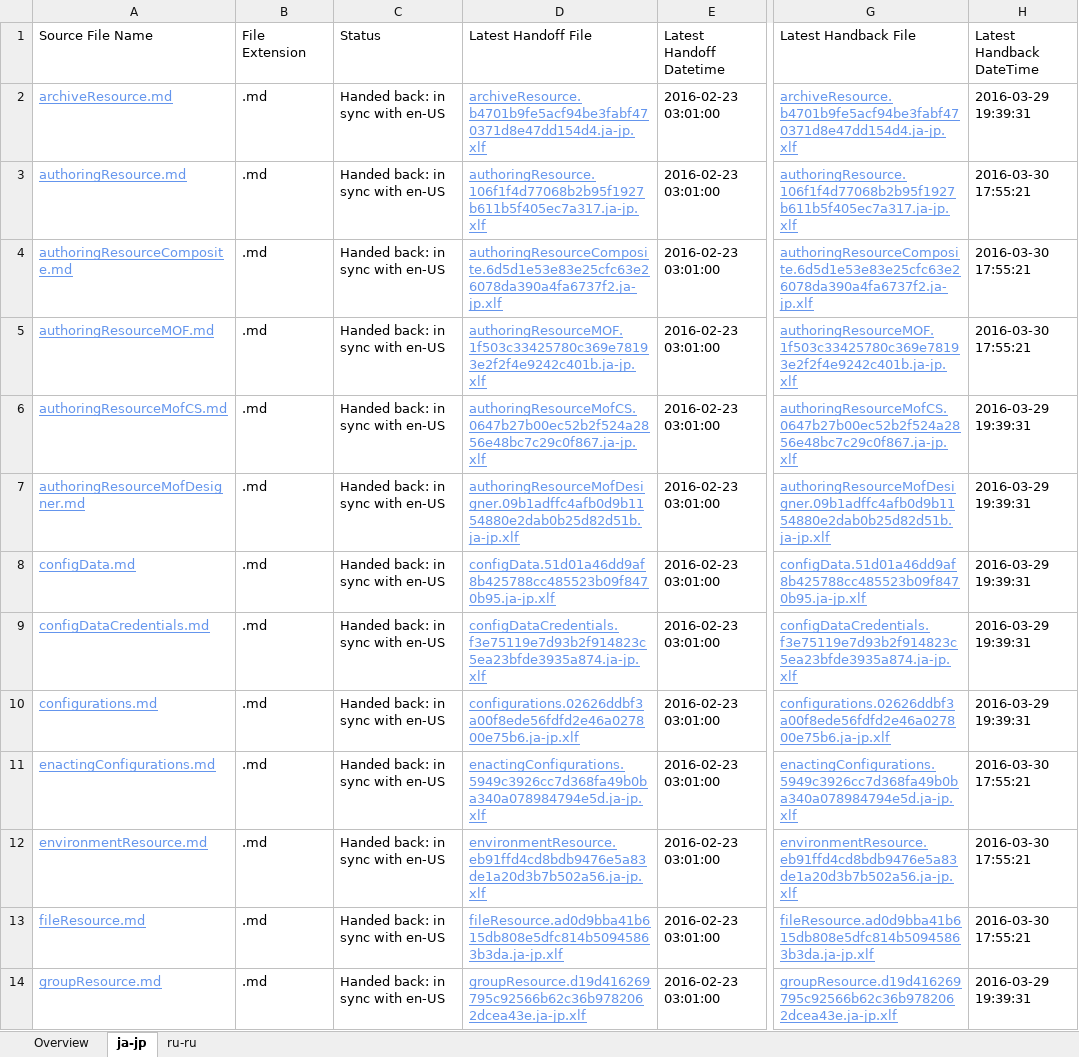
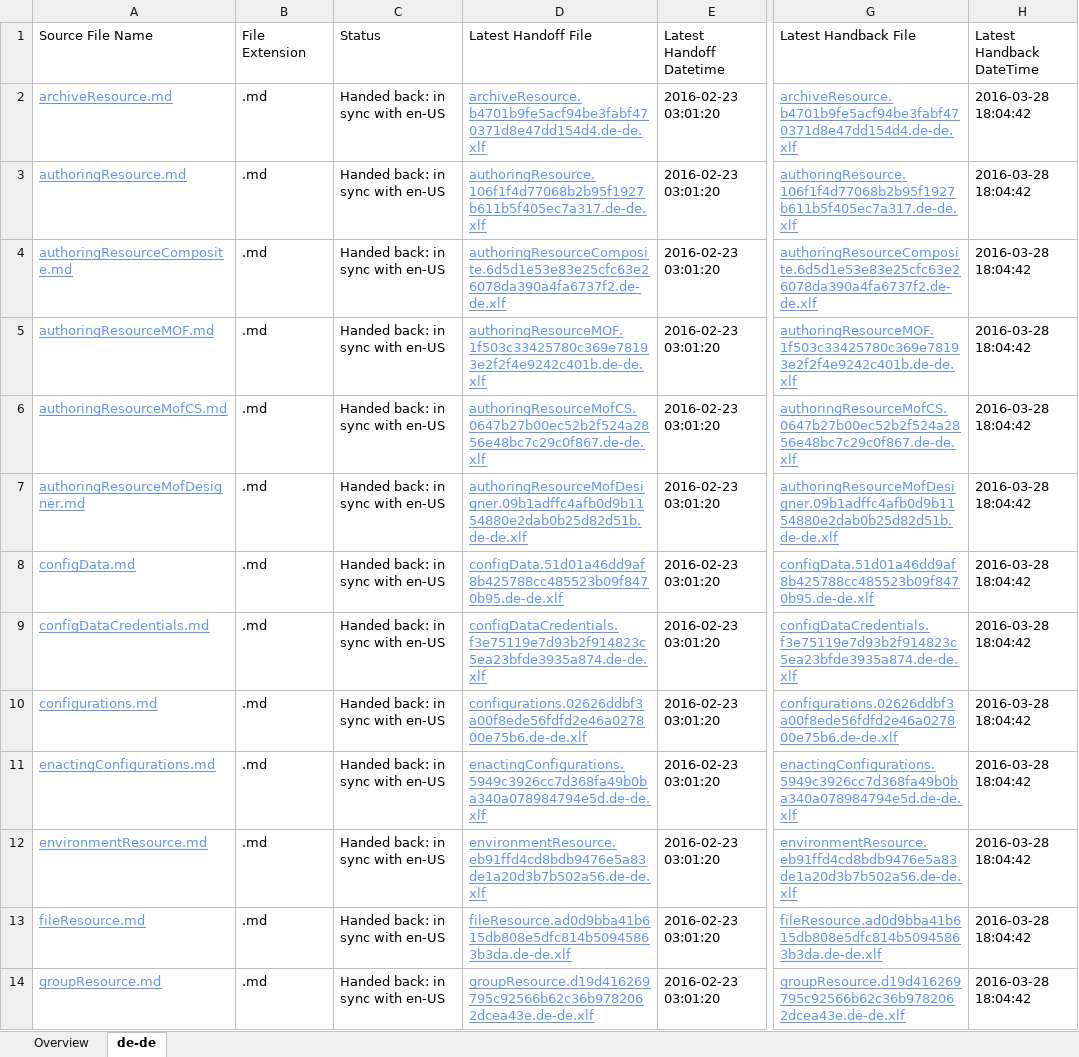
Before and after one commit to SonjaSaltzman/powerShell-Docs.handback, an Excel workbook: ol-handback/PowerShell/powerShell-Docs/live/localization-status.xlsx, sheet de-de, drawn as a sheet; only a part is shown, gaps mark what is left out; values as stored, in another font and other column widths than the file's, no borders; table styles not drawn; the diff covers the shown part only; the diff names each change by its address in the sheet, - before the commit and + after, or states it on an @@ line.

Commit message:
Generate Report for Handback

```diff
--- a/ol-handback/PowerShell/powerShell-Docs/live/localization-status.xlsx (sheet de-de)
+++ b/ol-handback/PowerShell/powerShell-Docs/live/localization-status.xlsx (sheet de-de)
-sheet tab: ja-jp
+sheet tab: de-de
-sheet tab: ru-ru
-D2 (Latest Handoff File): archiveResource.b4701b9fe5acf94be3fabf470371d8e47dd154d4.ja-jp.xlf
+D2 (Latest Handoff File): archiveResource.b4701b9fe5acf94be3fabf470371d8e47dd154d4.de-de.xlf
-E2:E14 (Latest Handoff Datetime): 2016-02-23 03:01:00
+E2:E14 (Latest Handoff Datetime): 2016-02-23 03:01:20
-G2 (Latest Handback File): archiveResource.b4701b9fe5acf94be3fabf470371d8e47dd154d4.ja-jp.xlf
+G2 (Latest Handback File): archiveResource.b4701b9fe5acf94be3fabf470371d8e47dd154d4.de-de.xlf
-H2 (Latest Handback DateTime): 2016-03-29 19:39:31
+H2 (Latest Handback DateTime): 2016-03-28 18:04:42
-D3 (Latest Handoff File): authoringResource.106f1f4d77068b2b95f1927b611b5f405ec7a317.ja-jp.xlf
+D3 (Latest Handoff File): authoringResource.106f1f4d77068b2b95f1927b611b5f405ec7a317.de-de.xlf
-G3 (Latest Handback File): authoringResource.106f1f4d77068b2b95f1927b611b5f405ec7a317.ja-jp.xlf
+G3 (Latest Handback File): authoringResource.106f1f4d77068b2b95f1927b611b5f405ec7a317.de-de.xlf
-H3:H5 (Latest Handback DateTime): 2016-03-30 17:55:21
+H3:H5 (Latest Handback DateTime): 2016-03-28 18:04:42
-D4 (Latest Handoff File): authoringResourceComposite.6d5d1e53e83e25cfc63e26078da390a4fa6737f2.ja-jp.xlf
+D4 (Latest Handoff File): authoringResourceComposite.6d5d1e53e83e25cfc63e26078da390a4fa6737f2.de-de.xlf
-G4 (Latest Handback File): authoringResourceComposite.6d5d1e53e83e25cfc63e26078da390a4fa6737f2.ja-jp.xlf
+G4 (Latest Handback File): authoringResourceComposite.6d5d1e53e83e25cfc63e26078da390a4fa6737f2.de-de.xlf
-D5 (Latest Handoff File): authoringResourceMOF.1f503c33425780c369e78193e2f2f4e9242c401b.ja-jp.xlf
+D5 (Latest Handoff File): authoringResourceMOF.1f503c33425780c369e78193e2f2f4e9242c401b.de-de.xlf
-G5 (Latest Handback File): authoringResourceMOF.1f503c33425780c369e78193e2f2f4e9242c401b.ja-jp.xlf
+G5 (Latest Handback File): authoringResourceMOF.1f503c33425780c369e78193e2f2f4e9242c401b.de-de.xlf
-D6 (Latest Handoff File): authoringResourceMofCS.0647b27b00ec52b2f524a2856e48bc7c29c0f867.ja-jp.xlf
+D6 (Latest Handoff File): authoringResourceMofCS.0647b27b00ec52b2f524a2856e48bc7c29c0f867.de-de.xlf
-G6 (Latest Handback File): authoringResourceMofCS.0647b27b00ec52b2f524a2856e48bc7c29c0f867.ja-jp.xlf
+G6 (Latest Handback File): authoringResourceMofCS.0647b27b00ec52b2f524a2856e48bc7c29c0f867.de-de.xlf
-H6:H10 (Latest Handback DateTime): 2016-03-29 19:39:31
+H6:H10 (Latest Handback DateTime): 2016-03-28 18:04:42
-D7 (Latest Handoff File): authoringResourceMofDesigner.09b1adffc4afb0d9b1154880e2dab0b25d82d51b.ja-jp.xlf
+D7 (Latest Handoff File): authoringResourceMofDesigner.09b1adffc4afb0d9b1154880e2dab0b25d82d51b.de-de.xlf
-G7 (Latest Handback File): authoringResourceMofDesigner.09b1adffc4afb0d9b1154880e2dab0b25d82d51b.ja-jp.xlf
+G7 (Latest Handback File): authoringResourceMofDesigner.09b1adffc4afb0d9b1154880e2dab0b25d82d51b.de-de.xlf
-D8 (Latest Handoff File): configData.51d01a46dd9af8b425788cc485523b09f8470b95.ja-jp.xlf
+D8 (Latest Handoff File): configData.51d01a46dd9af8b425788cc485523b09f8470b95.de-de.xlf
-G8 (Latest Handback File): configData.51d01a46dd9af8b425788cc485523b09f8470b95.ja-jp.xlf
+G8 (Latest Handback File): configData.51d01a46dd9af8b425788cc485523b09f8470b95.de-de.xlf
-D9 (Latest Handoff File): configDataCredentials.f3e75119e7d93b2f914823c5ea23bfde3935a874.ja-jp.xlf
+D9 (Latest Handoff File): configDataCredentials.f3e75119e7d93b2f914823c5ea23bfde3935a874.de-de.xlf
-G9 (Latest Handback File): configDataCredentials.f3e75119e7d93b2f914823c5ea23bfde3935a874.ja-jp.xlf
+G9 (Latest Handback File): configDataCredentials.f3e75119e7d93b2f914823c5ea23bfde3935a874.de-de.xlf
-D10 (Latest Handoff File): configurations.02626ddbf3a00f8ede56fdfd2e46a027800e75b6.ja-jp.xlf
+D10 (Latest Handoff File): configurations.02626ddbf3a00f8ede56fdfd2e46a027800e75b6.de-de.xlf
-G10 (Latest Handback File): configurations.02626ddbf3a00f8ede56fdfd2e46a027800e75b6.ja-jp.xlf
+G10 (Latest Handback File): configurations.02626ddbf3a00f8ede56fdfd2e46a027800e75b6.de-de.xlf
-D11 (Latest Handoff File): enactingConfigurations.5949c3926cc7d368fa49b0ba340a078984794e5d.ja-jp.xlf
+D11 (Latest Handoff File): enactingConfigurations.5949c3926cc7d368fa49b0ba340a078984794e5d.de-de.xlf
-G11 (Latest Handback File): enactingConfigurations.5949c3926cc7d368fa49b0ba340a078984794e5d.ja-jp.xlf
+G11 (Latest Handback File): enactingConfigurations.5949c3926cc7d368fa49b0ba340a078984794e5d.de-de.xlf
-H11:H13 (Latest Handback DateTime): 2016-03-30 17:55:21
+H11:H13 (Latest Handback DateTime): 2016-03-28 18:04:42
-D12 (Latest Handoff File): environmentResource.eb91ffd4cd8bdb9476e5a83de1a20d3b7b502a56.ja-jp.xlf
+D12 (Latest Handoff File): environmentResource.eb91ffd4cd8bdb9476e5a83de1a20d3b7b502a56.de-de.xlf
-G12 (Latest Handback File): environmentResource.eb91ffd4cd8bdb9476e5a83de1a20d3b7b502a56.ja-jp.xlf
+G12 (Latest Handback File): environmentResource.eb91ffd4cd8bdb9476e5a83de1a20d3b7b502a56.de-de.xlf
-D13 (Latest Handoff File): fileResource.ad0d9bba41b615db808e5dfc814b50945863b3da.ja-jp.xlf
+D13 (Latest Handoff File): fileResource.ad0d9bba41b615db808e5dfc814b50945863b3da.de-de.xlf
-G13 (Latest Handback File): fileResource.ad0d9bba41b615db808e5dfc814b50945863b3da.ja-jp.xlf
+G13 (Latest Handback File): fileResource.ad0d9bba41b615db808e5dfc814b50945863b3da.de-de.xlf
-D14 (Latest Handoff File): groupResource.d19d416269795c92566b62c36b9782062dcea43e.ja-jp.xlf
+D14 (Latest Handoff File): groupResource.d19d416269795c92566b62c36b9782062dcea43e.de-de.xlf
-G14 (Latest Handback File): groupResource.d19d416269795c92566b62c36b9782062dcea43e.ja-jp.xlf
+G14 (Latest Handback File): groupResource.d19d416269795c92566b62c36b9782062dcea43e.de-de.xlf
-H14 (Latest Handback DateTime): 2016-03-29 19:39:31
+H14 (Latest Handback DateTime): 2016-03-28 18:04:42
```
Also changed, not shown: 3 added rows, 3 removed rows and 494 edited cells elsewhere in this sheet, sheet Overview, ol-handback/PowerShell/powerShell-Docs/live/handback-status.xlsx.
